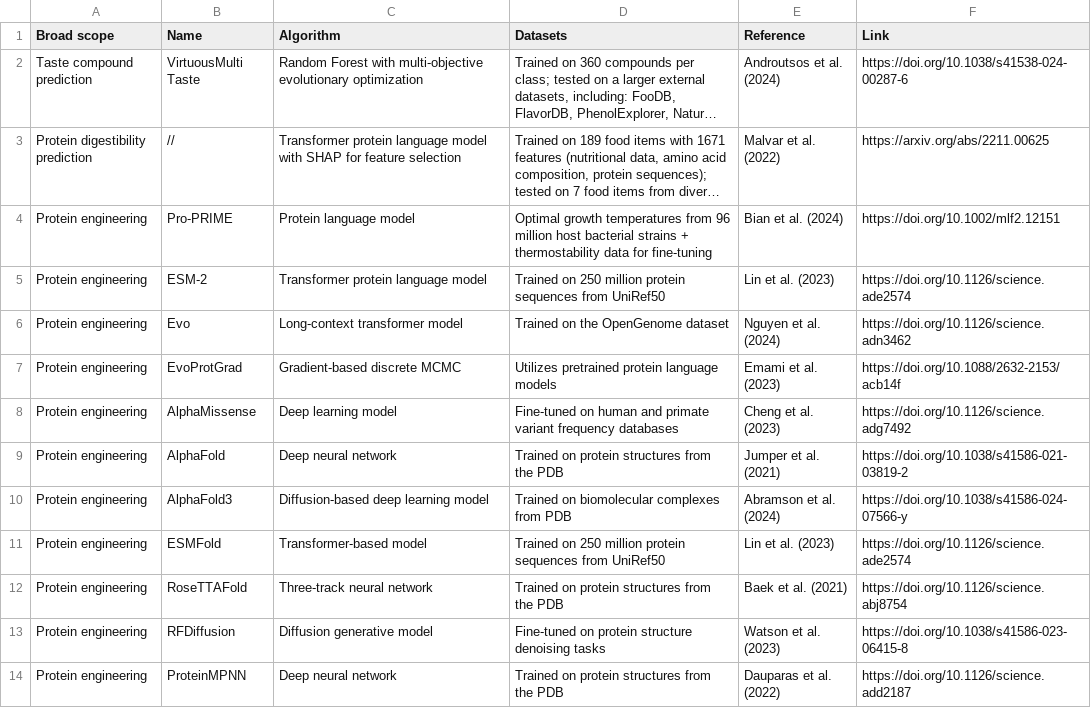
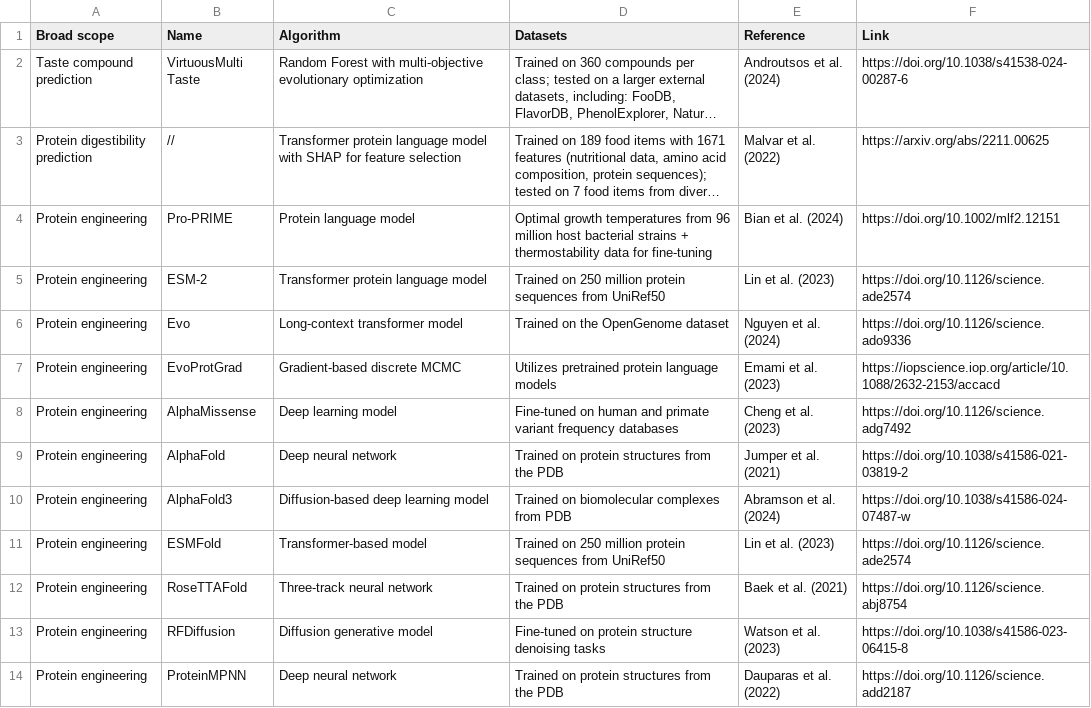
Before and after one commit to RLAlab/microbial-food-catalogue, a CSV file: data/tools.csv, drawn as a sheet; only a part is shown; long unchanged cells end in ….

Commit message:
Update tools.csv
Signed-off-by: Giorgia Del Missier <107466296+gioodm@users.noreply.github.com>

```diff
--- a/data/tools.csv
+++ b/data/tools.csv
@@ -5,7 +5,7 @@
 "Protein engineering","ESM-2","Transformer protein language model","Trained on 250 million protein sequences from UniRef50","Lin et al. (2023)","https://doi.org/10.1126/science.ade2574"
-"Protein engineering","Evo","Long-context transformer model","Trained on the OpenGenome dataset","Nguyen et al. (2024)","https://doi.org/10.1126/science.adn3462"
-"Protein engineering","EvoProtGrad","Gradient-based discrete MCMC","Utilizes pretrained protein language models","Emami et al. (2023)","https://doi.org/10.1088/2632-2153/acb14f"
+"Protein engineering","Evo","Long-context transformer model","Trained on the OpenGenome dataset","Nguyen et al. (2024)","https://doi.org/10.1126/science.ado9336"
+"Protein engineering","EvoProtGrad","Gradient-based discrete MCMC","Utilizes pretrained protein language models","Emami et al. (2023)","https://iopscience.iop.org/article/10.1088/2632-2153/accacd"
 "Protein engineering","AlphaMissense","Deep learning model","Fine-tuned on human and primate variant frequency databases","Cheng et al. (2023)","https://doi.org/10.1126/science.adg7492"
 "Protein engineering","AlphaFold","Deep neural network","Trained on protein structures from the PDB","Jumper et al. (2021)","https://doi.org/10.1038/s41586-021-03819-2"
-"Protein engineering","AlphaFold3","Diffusion-based deep learning model","Trained on biomolecular complexes from PDB","Abramson et al. (2024)","https://doi.org/10.1038/s41586-024-07566-y"
+"Protein engineering","AlphaFold3","Diffusion-based deep learning model","Trained on biomolecular complexes from PDB","Abramson et al. (2024)","https://doi.org/10.1038/s41586-024-07487-w"
 "Protein engineering","ESMFold","Transformer-based model","Trained on 250 million protein sequences from UniRef50","Lin et al. (2023)","https://doi.org/10.1126/science.ade2574"
```
